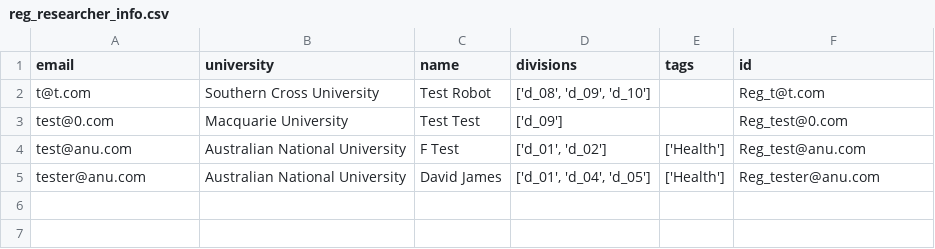
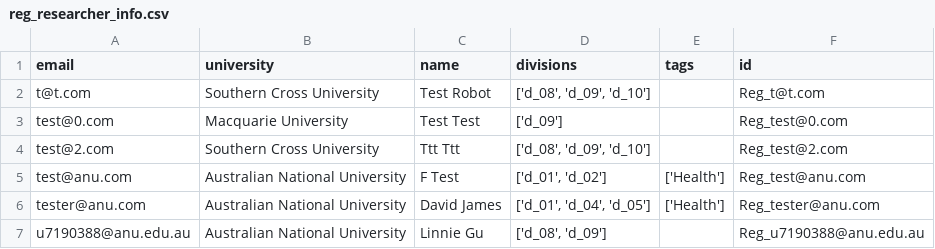
Before and after one commit to PipelineBot01/TendersPlus, a CSV file: matcher/researcher/assets/reg_researcher_info.csv, drawn as a sheet.

```diff
--- a/matcher/researcher/assets/reg_researcher_info.csv
+++ b/matcher/researcher/assets/reg_researcher_info.csv
@@ -3,3 +3,5 @@ t@t.com,Southern Cross University,Test Robot,"['d_08', 'd_09', 'd_10']",,Reg_t@t
 test@0.com,Macquarie University,Test Test,['d_09'],,Reg_test@0.com
+test@2.com,Southern Cross University,Ttt Ttt,"['d_08', 'd_09', 'd_10']",,Reg_test@2.com
 test@anu.com,Australian National University,F Test,"['d_01', 'd_02']",['Health'],Reg_test@anu.com
 tester@anu.com,Australian National University,David James,"['d_01', 'd_04', 'd_05']",['Health'],Reg_tester@anu.com
+u7190388@anu.edu.au,Australian National University,Linnie Gu,"['d_08', 'd_09']",,Reg_u7190388@anu.edu.au
```
Also changed, not shown: matcher/researcher/assets/researcher_action.csv, matcher/researcher/assets/researcher_division.csv, 5 other files.
